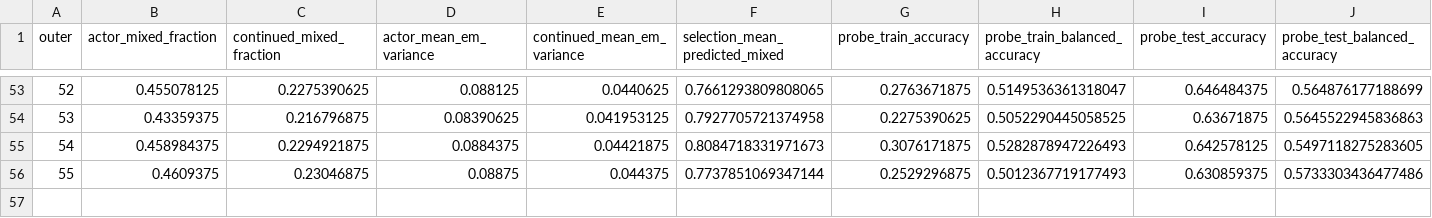
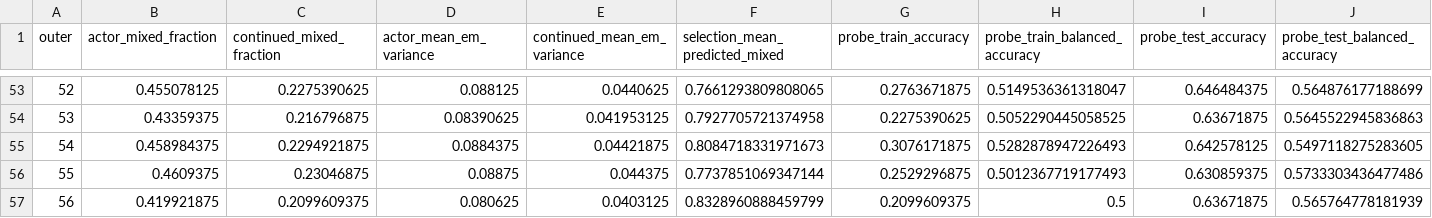
Before and after one commit to shaoshitong/Search-R1, a CSV file: reproduction/prefix_diversity200/control_evidence/ITERATION_METRICS.csv, drawn as a sheet; only a part is shown, gaps mark what is left out; rows hold the shown columns only; the diff names each change by its address in the sheet, - before the commit and + after, or states it on an @@ line.

Commit message:
Preserve complete56 actual progression and scoped evidence

```diff
--- a/reproduction/prefix_diversity200/control_evidence/ITERATION_METRICS.csv
+++ b/reproduction/prefix_diversity200/control_evidence/ITERATION_METRICS.csv
+row 57: 56 | 0.419921875 | 0.2099609375 | 0.080625 | 0.0403125 | 0.8328960888459799 | 0.2099609375 | 0.5 | 0.63671875 | 0.565764778181939
```
Also changed, not shown: 9 other files.
